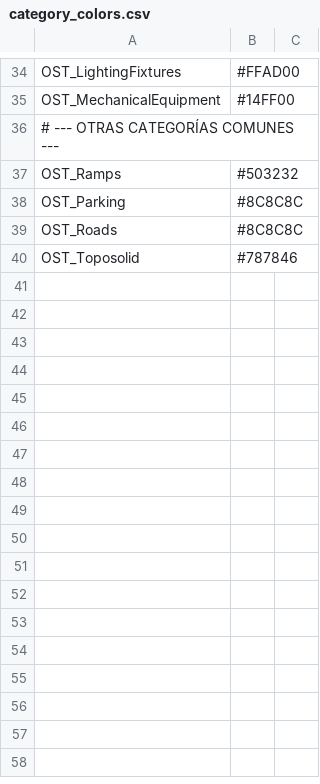
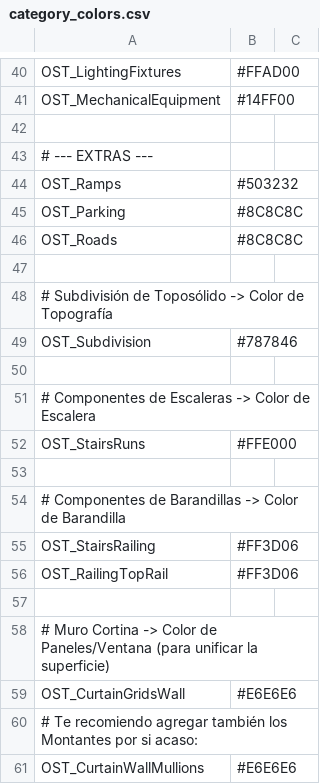
Before and after one commit to PATAGONIABIM/Revit-2-Comfyui, a CSV file: ExternalRenderer/config/category_colors.csv, drawn as a sheet; only a part is shown, gaps mark what is left out; the diff covers the shown part only.

```diff
--- a/ExternalRenderer/config/category_colors.csv
+++ b/ExternalRenderer/config/category_colors.csv
@@ -35,3 +41,4 @@ OST_LightingFixtures,#FFAD00
 OST_MechanicalEquipment,#14FF00
-# --- OTRAS CATEGORÍAS COMUNES ---
+
+# --- EXTRAS ---
 OST_Ramps,#503232
@@ -39,2 +46,16 @@ OST_Parking,#8C8C8C
 OST_Roads,#8C8C8C
-OST_Toposolid, #787846
+
+# Subdivisión de Toposólido -> Color de Topografía
+OST_Subdivision,#787846
+
+# Componentes de Escaleras -> Color de Escalera
+OST_StairsRuns,#FFE000
+
+# Componentes de Barandillas -> Color de Barandilla
+OST_StairsRailing,#FF3D06
+OST_RailingTopRail,#FF3D06
+
+# Muro Cortina -> Color de Paneles/Ventana (para unificar la superficie)
+OST_CurtainGridsWall,#E6E6E6
+# Te recomiendo agregar también los Montantes por si acaso:
+OST_CurtainWallMullions,#E6E6E6
```
Also changed, not shown: 10 added rows, 4 removed rows, 3 moved rows and 9 edited cells elsewhere in this file, 34 other files.
